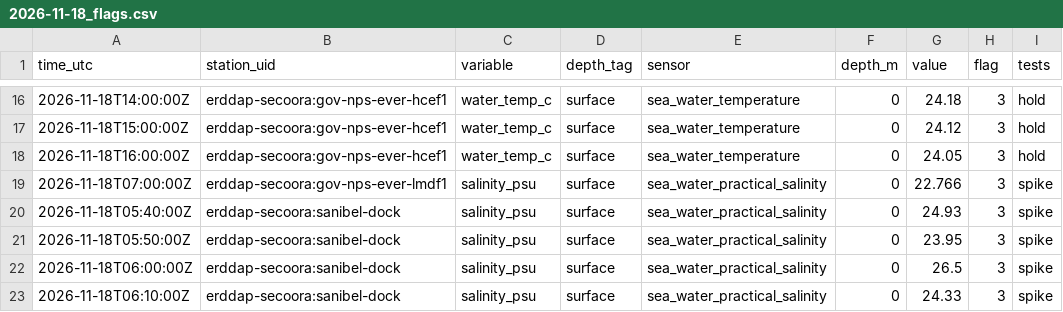
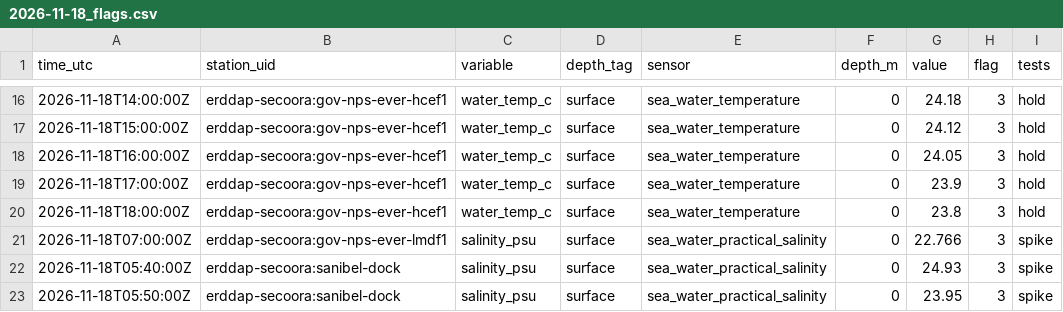
Before and after one commit to captainsforcleanwater/swfl-water-map, a CSV file: data/qc/2026/11/2026-11-18_flags.csv, drawn as a sheet; only a part is shown, gaps mark what is left out; the shorter side is filled out with more unchanged rows.

```diff
--- a/data/qc/2026/11/2026-11-18_flags.csv
+++ b/data/qc/2026/11/2026-11-18_flags.csv
@@ -18,2 +18,4 @@ time_utc,station_uid,variable,depth_tag,sensor,depth_m,value,flag,tests
 2026-11-18T16:00:00Z,erddap-secoora:gov-nps-ever-hcef1,water_temp_c,surface,sea_water_temperature,0,24.05,3,hold
+2026-11-18T17:00:00Z,erddap-secoora:gov-nps-ever-hcef1,water_temp_c,surface,sea_water_temperature,0,23.9,3,hold
+2026-11-18T18:00:00Z,erddap-secoora:gov-nps-ever-hcef1,water_temp_c,surface,sea_water_temperature,0,23.8,3,hold
 2026-11-18T07:00:00Z,erddap-secoora:gov-nps-ever-lmdf1,salinity_psu,surface,sea_water_practical_salinity,0,22.766,3,spike
```
Also changed, not shown: data/clean/stations.csv, data/sensors/2026/11/2026-11-18_coops.csv, 11 other files.
